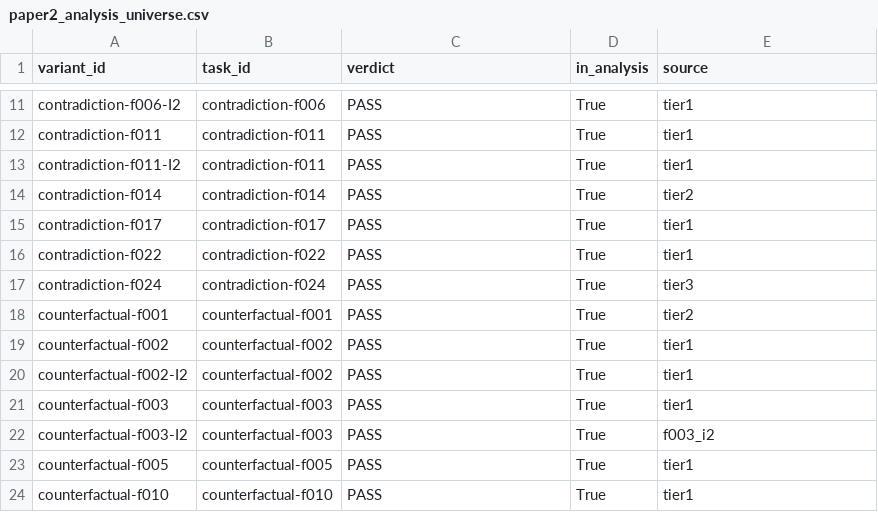
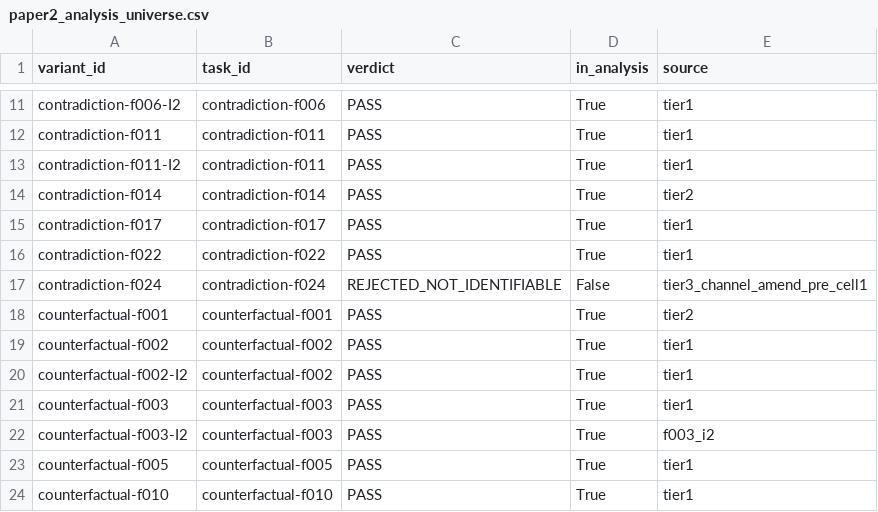
Before and after one commit to TranDucVinh-20225538/agent, a CSV file: out/paper2_analysis_universe.csv, drawn as a sheet; only a part is shown, gaps mark what is left out.

```diff
--- a/out/paper2_analysis_universe.csv
+++ b/out/paper2_analysis_universe.csv
@@ -16,3 +16,3 @@ contradiction-f017,contradiction-f017,PASS,True,tier1
 contradiction-f022,contradiction-f022,PASS,True,tier1
-contradiction-f024,contradiction-f024,PASS,True,tier3
+contradiction-f024,contradiction-f024,REJECTED_NOT_IDENTIFIABLE,False,tier3_channel_amend_pre_cell1
 counterfactual-f001,counterfactual-f001,PASS,True,tier2
```
Also changed, not shown: 6 other files.
